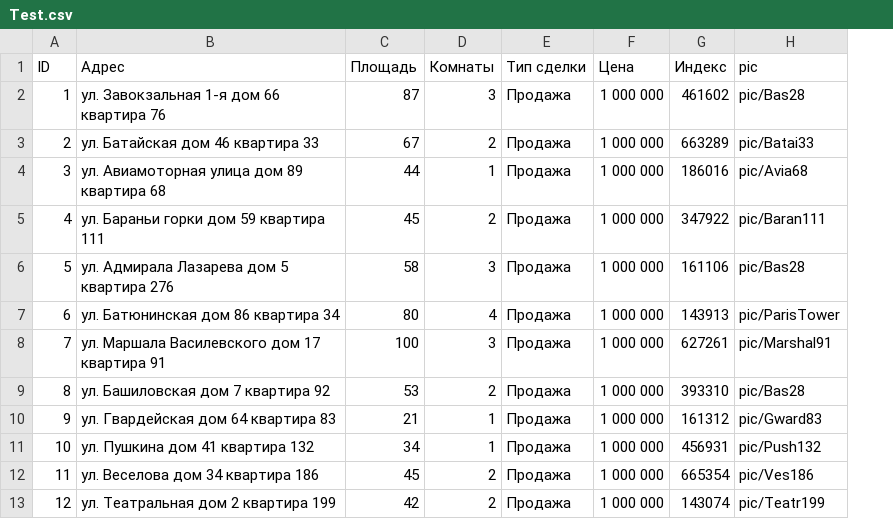
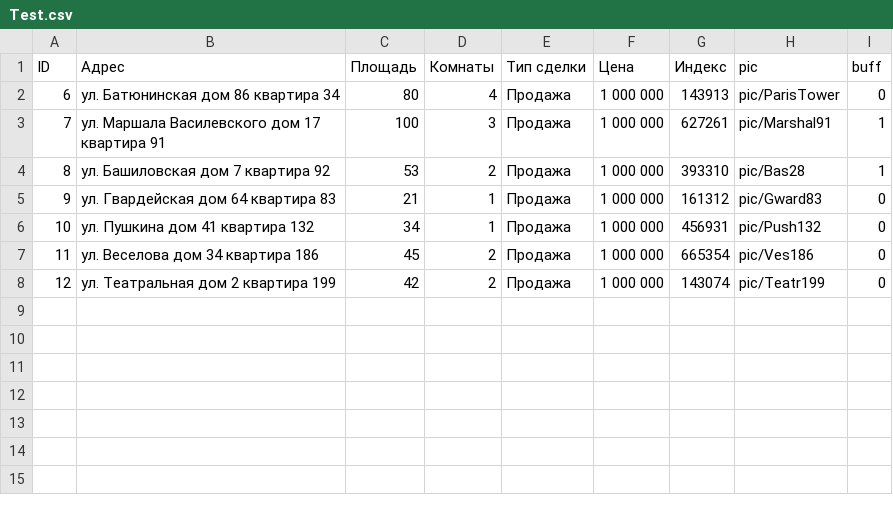
Before and after one commit to Poopzemli/rebuild, a CSV file: DataBase/Test.csv, drawn as a sheet; removed rows and columns are numbered as before the commit, all else as after; the diff names each change by its address in the sheet, - before the commit and + after, or states it on an @@ line.

```diff
--- a/DataBase/Test.csv
+++ b/DataBase/Test.csv
+column I (buff), rows 2-8: 0 | 1 | 1 | 0 | 0 | 0 | 0
-row 2: 1 | ул. Завокзальная 1-я дом 66 квартира 76 | 87 | 3 | Продажа | 1 000 000 | 461602 | pic/Bas28
-row 3: 2 | ул. Батайская дом 46 квартира 33 | 67 | 2 | Продажа | 1 000 000 | 663289 | pic/Batai33
-row 4: 3 | ул. Авиамоторная улица дом 89 квартира 68 | 44 | 1 | Продажа | 1 000 000 | 186016 | pic/Avia68
-row 5: 4 | ул. Бараньи горки дом 59 квартира 111 | 45 | 2 | Продажа | 1 000 000 | 347922 | pic/Baran111
-row 6: 5 | ул. Адмирала Лазарева дом 5 квартира 276 | 58 | 3 | Продажа | 1 000 000 | 161106 | pic/Bas28
```
Also changed, not shown: 13 other files.
